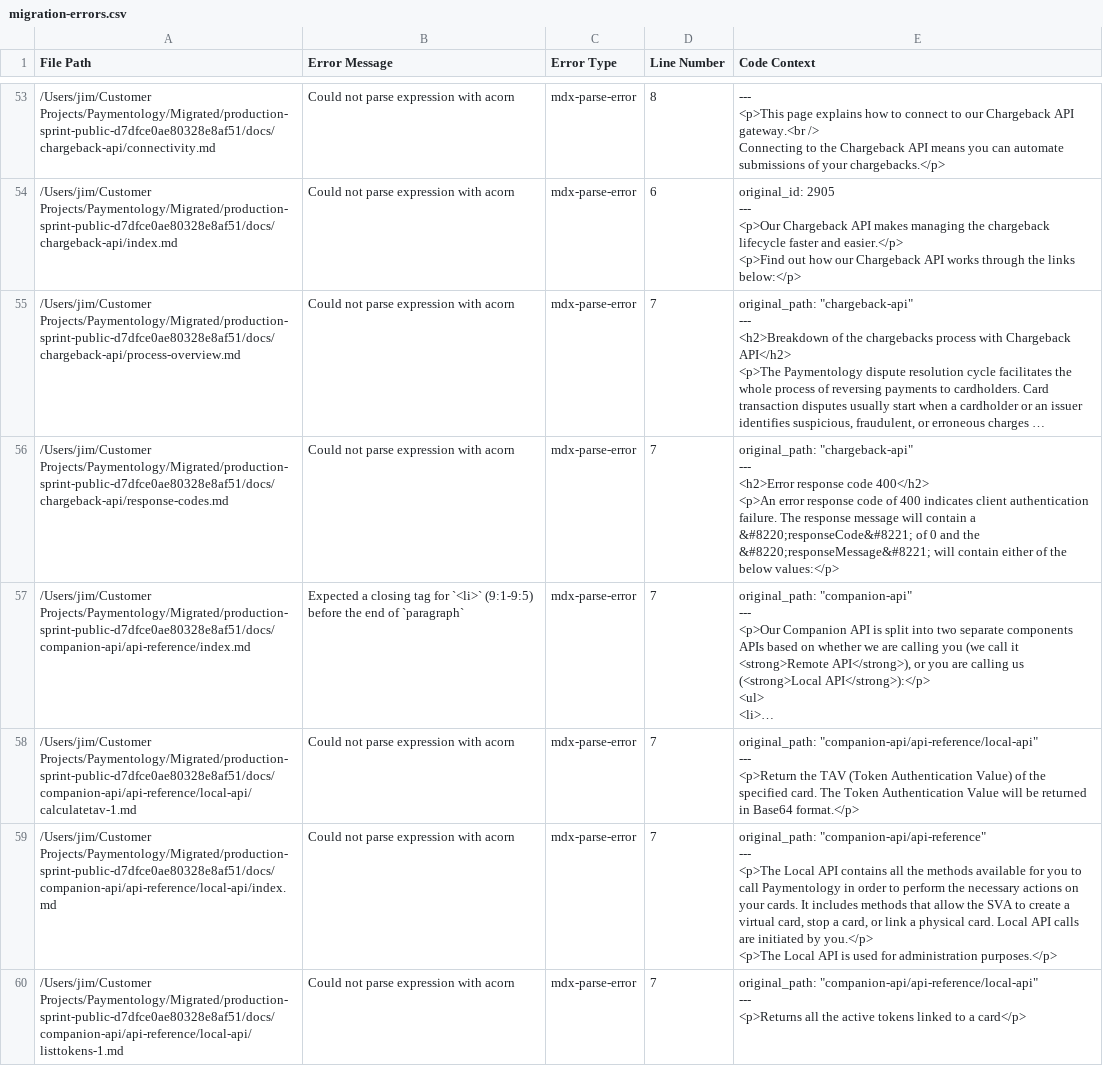
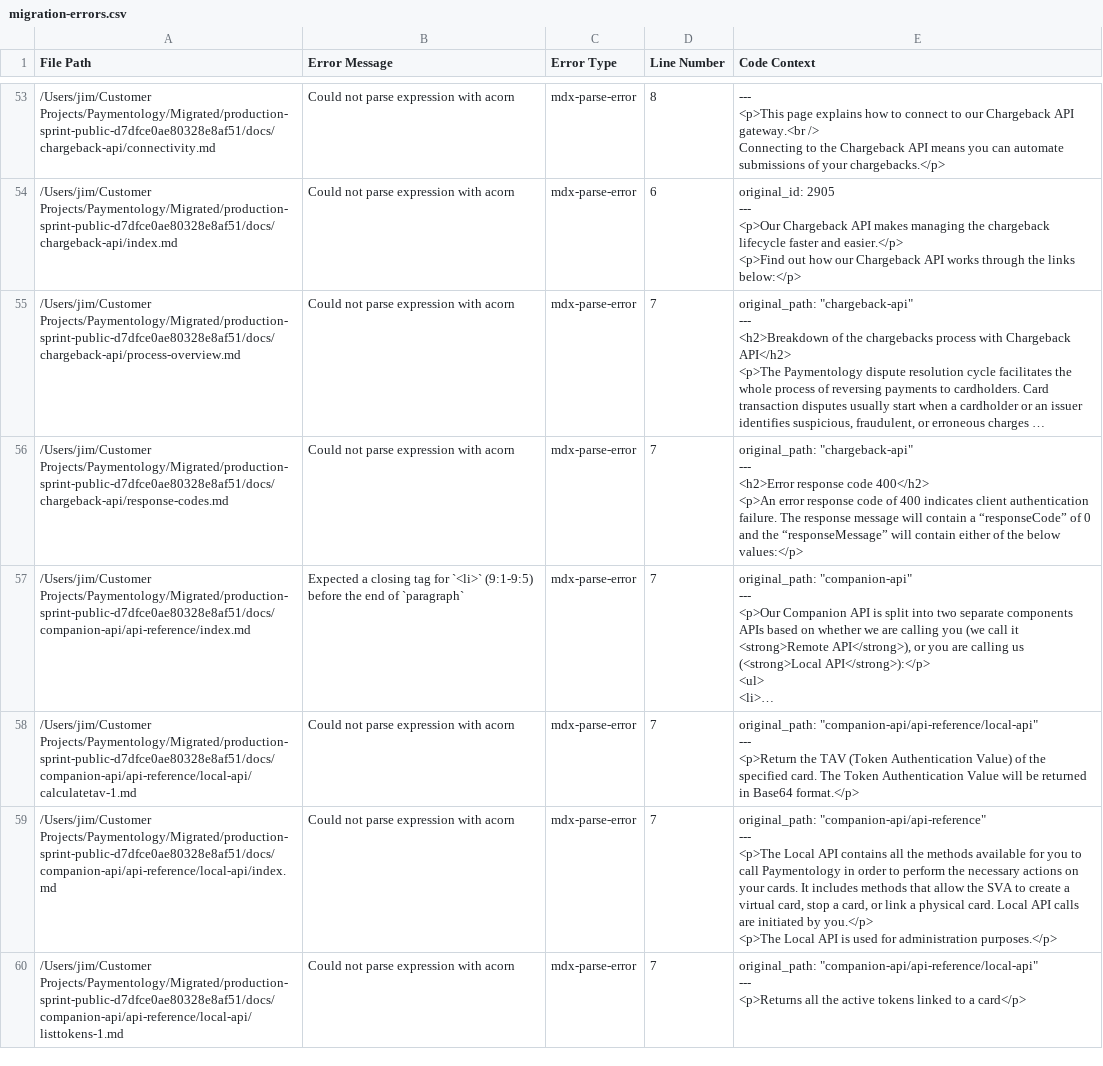
Before and after one commit to andrea-weisberg/readme-sprint-devportal, a CSV file: docs/migration-errors.csv, drawn as a sheet; only a part is shown, gaps mark what is left out; long unchanged cells end in …; the diff covers the shown part only; the diff names each change by its address in the sheet, - before the commit and + after, or states it on an @@ line.

```diff
--- a/docs/migration-errors.csv
+++ b/docs/migration-errors.csv
-E56 (Code Context): …contain a &#8220;responseCode&#8221; of 0 and the &#8220;responseMessage&#8221; will contain…
+E56 (Code Context): …contain a “responseCode” of 0 and the “responseMessage” will contain…
```
Also changed, not shown: 2 added rows and 39 edited cells elsewhere in this file, 16 other files.
